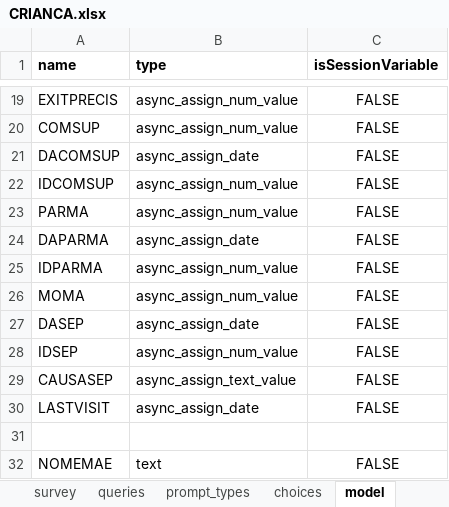
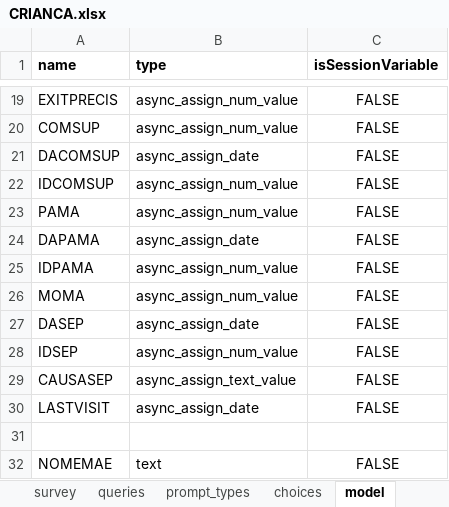
Before and after one commit to BandimHealthProject/EqM, an Excel workbook: app/config/tables/CRIANCA/forms/CRIANCA/CRIANCA.xlsx, sheet model, drawn as a sheet; only a part is shown, gaps mark what is left out; values as stored, in another font and other column widths than the file's, no borders; the diff names each change by its address in the sheet, - before the commit and + after, or states it on an @@ line.

```diff
--- a/app/config/tables/CRIANCA/forms/CRIANCA/CRIANCA.xlsx (sheet model)
+++ b/app/config/tables/CRIANCA/forms/CRIANCA/CRIANCA.xlsx (sheet model)
-A23 (name): PARMA
+A23 (name): PAMA
-A24 (name): DAPARMA
+A24 (name): DAPAMA
-A25 (name): IDPARMA
+A25 (name): IDPAMA
```
Also changed, not shown: app/config/tables/CRIANCA/forms/CRIANCA_LV/CRIANCA_LV.xlsx, app/config/tables/CRIANCA_FAL/forms/CRIANCA_FAL/CRIANCA_FAL.xlsx, 28 other files.
